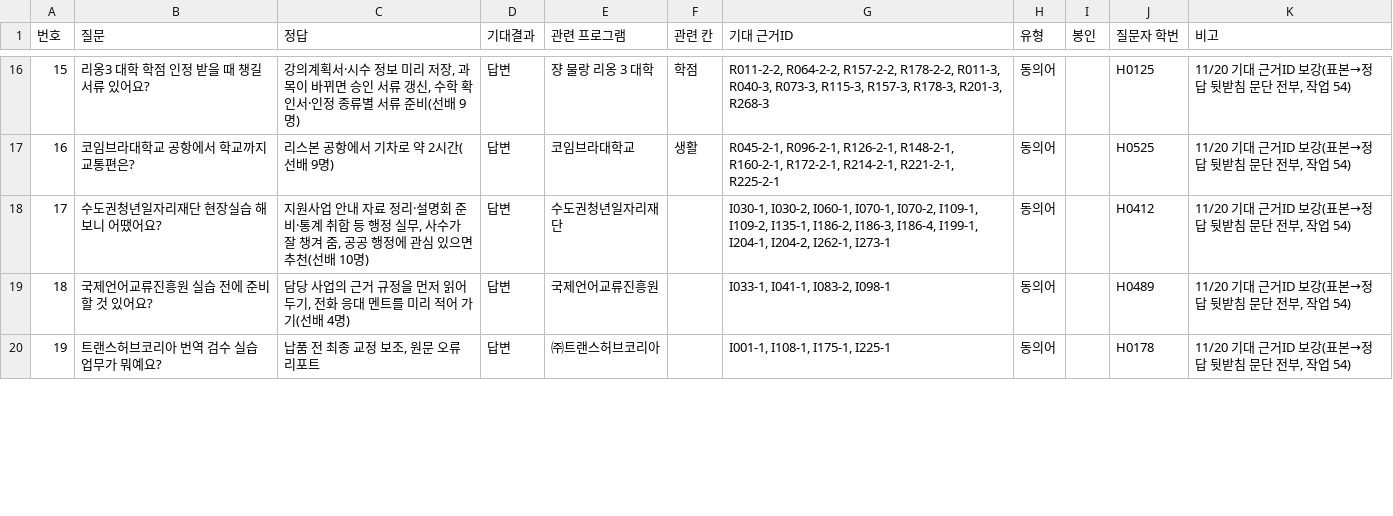
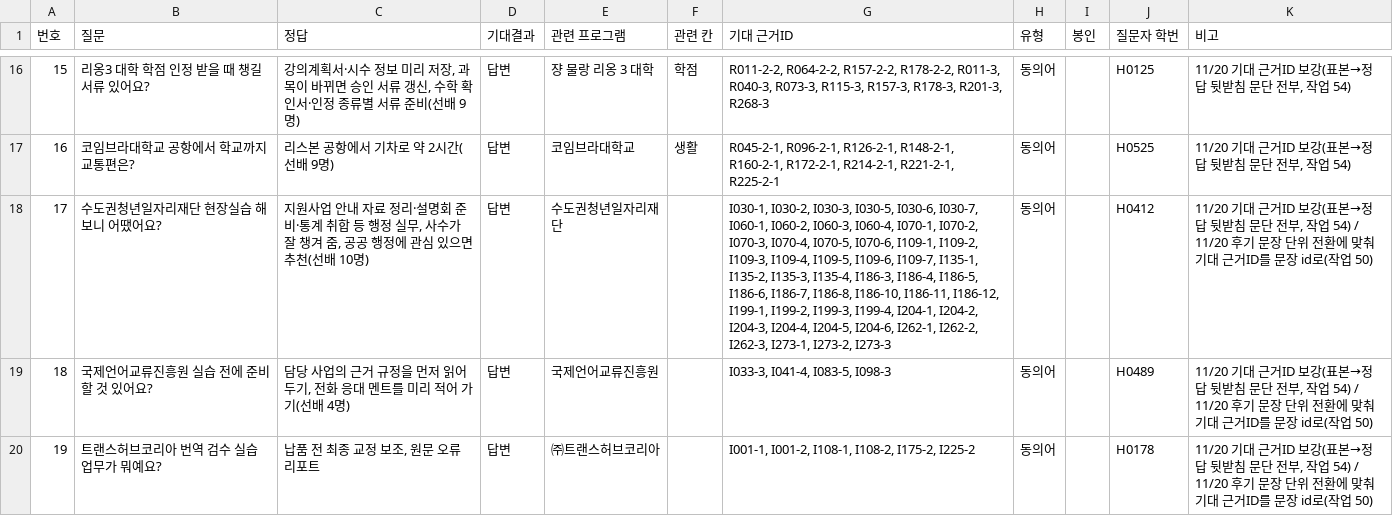
Before and after one commit to hufsiei/VCC, a CSV file: data/eval-questions.csv, drawn as a sheet; only a part is shown, gaps mark what is left out; the diff covers the shown part only; the diff names each change by its address in the sheet, - before the commit and + after, or states it on an @@ line.

```diff
--- a/data/eval-questions.csv
+++ b/data/eval-questions.csv
-G18 (기대 근거ID): I030-1, I030-2, I060-1, I070-1, I070-2, I109-1, I109-2, I135-1, I186-2, I186-3, I186-4, I199-1, I204-1, I204-2, I262-1, I273-1
+G18 (기대 근거ID): I030-1, I030-2, I030-3, I030-5, I030-6, I030-7, I060-1, I060-2, I060-3, I060-4, I070-1, I070-2, I070-3, I070-4, I070-5, I070-6, I109-1, I109-2, I109-3, I109-4, I109-5, I109-6, I109-7, I135-1, I135-2, I135-3, I135-4, I186-3, I186-4, I186-5, I186-6, I186-7, I186-8, I186-10, I186-11, I186-12, I199-1, I199-2, I199-3, I199-4, I204-1, I204-2, I204-3, I204-4, I204-5, I204-6, I262-1, I262-2, I262-3, I273-1, I273-2, I273-3
-K18:K20 (비고): …작업 54)
+K18:K20 (비고): …작업 54) / 11/20 후기 문장 단위 전환에 맞춰 기대 근거ID를 문장 id로(작업 50)
-G19 (기대 근거ID): I033-1, I041-1, I083-2, I098-1
+G19 (기대 근거ID): I033-3, I041-4, I083-5, I098-3
-G20 (기대 근거ID): I001-1, I108-1, I175-1, I225-1
+G20 (기대 근거ID): I001-1, I001-2, I108-1, I108-2, I175-2, I225-2
```
Also changed, not shown: 18 edited cells elsewhere in this file, 5 other files.
